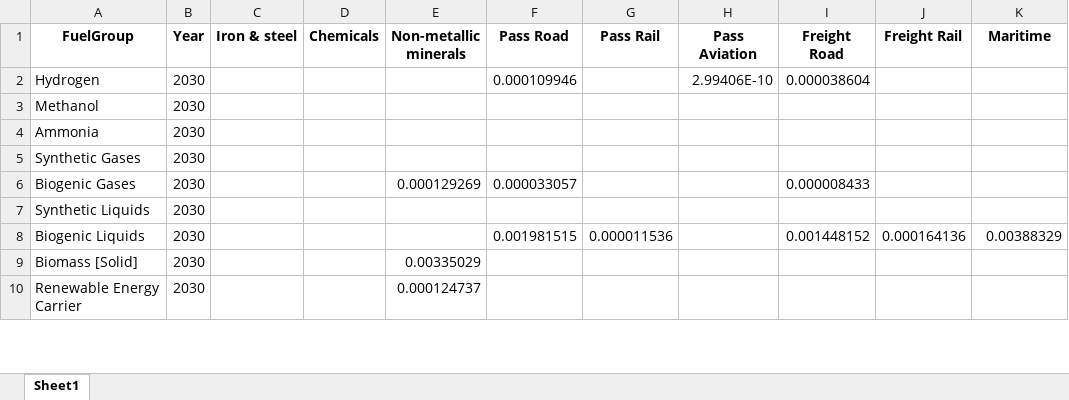
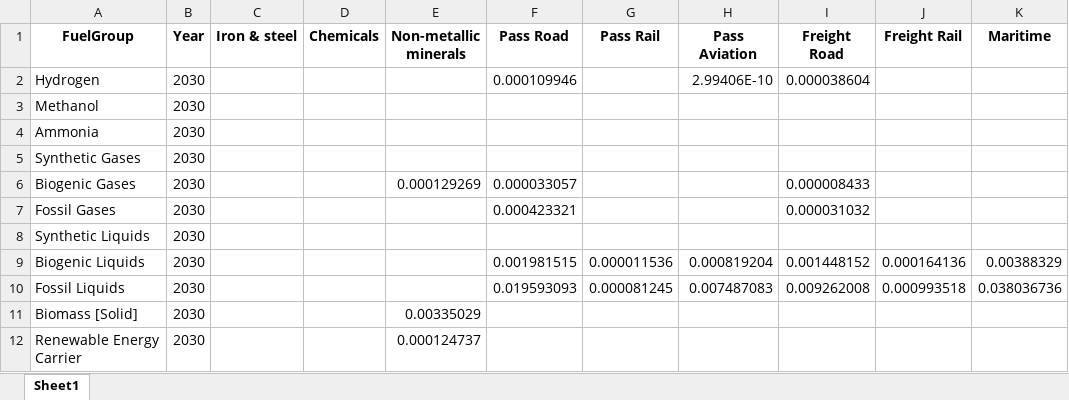
Before and after one commit to CSEI-EU/PtX-Markets, an Excel workbook: Outputs/PtX_demand_LV.xlsx, sheet Sheet1, drawn as a sheet; only a part is shown; values as stored, in another font and other column widths than the file's, no borders; addresses are those after the commit; the diff covers the shown part only; the diff names each change by its address in the sheet, - before the commit and + after, or states it on an @@ line.

```diff
--- a/Outputs/PtX_demand_LV.xlsx (sheet Sheet1)
+++ b/Outputs/PtX_demand_LV.xlsx (sheet Sheet1)
+row 7: Fossil Gases | 2030 |  |  |  | 0.000423321 |  |  | 0.000031032
-H9 (Pass Aviation): (empty)
+H9 (Pass Aviation): 0.000819204
+row 10: Fossil Liquids | 2030 |  |  |  | 0.019593093 | 0.000081245 | 0.007487083 | 0.009262008 | 0.000993518 | 0.038036736
```
Also changed, not shown: 4 added rows and 21 edited cells elsewhere in this sheet, Outputs/PtX_demand_EE.xlsx, Outputs/PtX_demand_LT.xlsx, 28 other files.
